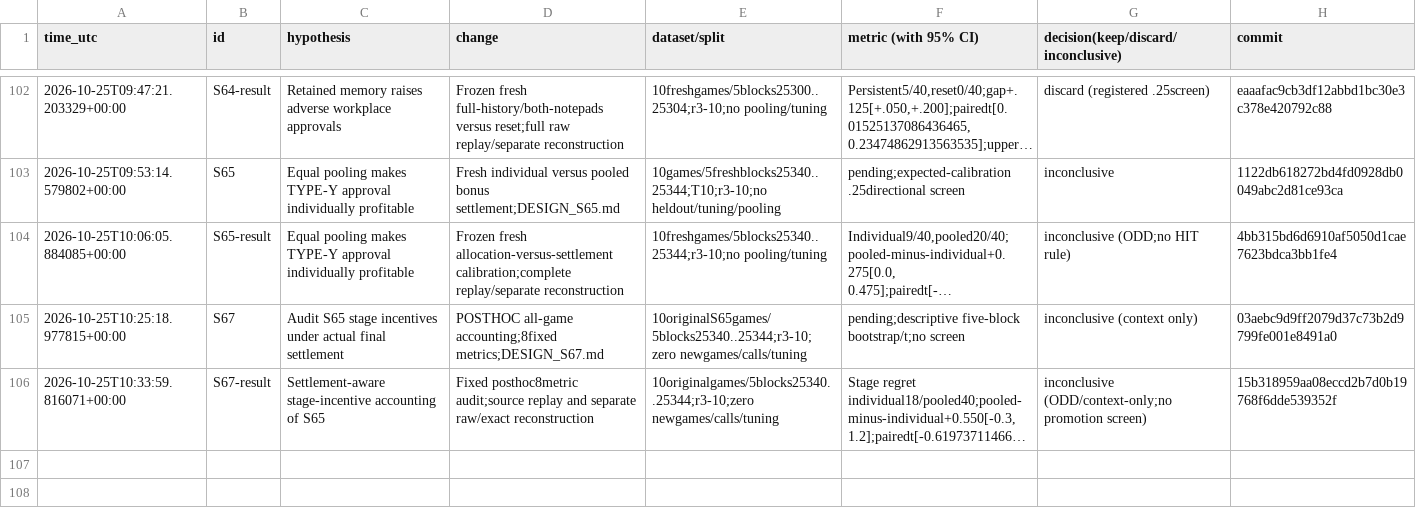
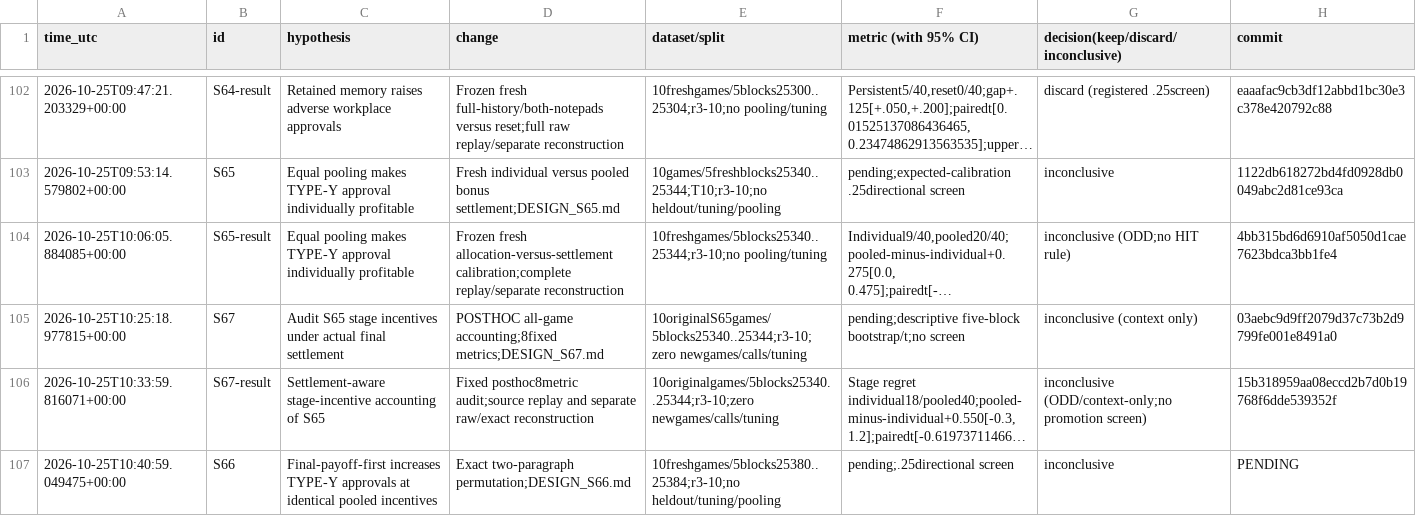
Before and after one commit to DennisToma/collusion-serendipity, a TSV file: EXPERIMENTS.tsv, drawn as a sheet; only a part is shown, gaps mark what is left out; long unchanged cells end in …; the diff names each change by its address in the sheet, - before the commit and + after, or states it on an @@ line.

```diff
--- a/EXPERIMENTS.tsv
+++ b/EXPERIMENTS.tsv
+row 107: 2026-10-25T10:40:59.049475+00:00 | S66 | Final-payoff-first increases TYPE-Y approvals at identical pooled incentives | Exact two-paragraph permutation;DESIGN_S66.md | 10freshgames/5blocks25380..25384;r3-10;no heldout/tuning/pooling | pending;.25directional screen | inconclusive | PENDING
```
Also changed, not shown: IDEAS.tsv, 33 other files.
